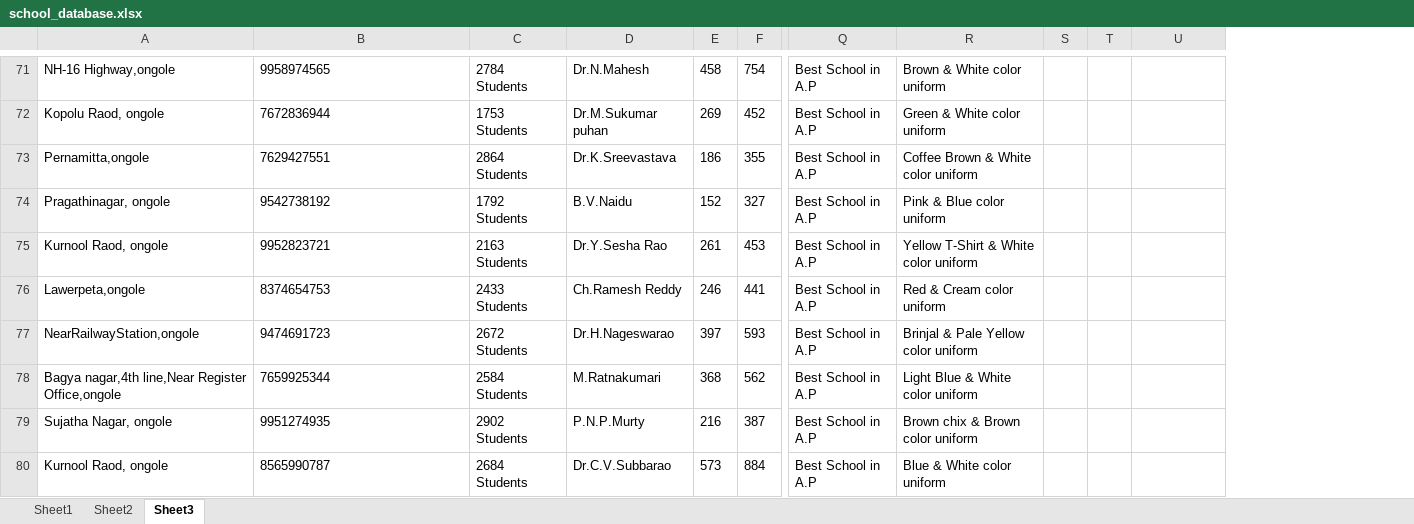
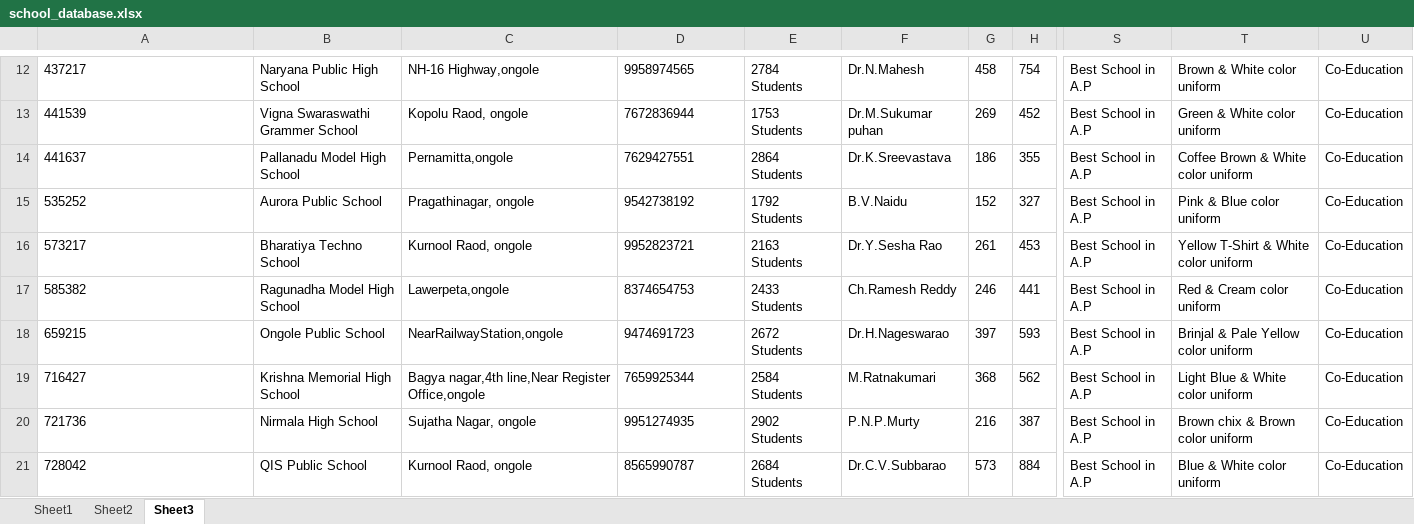
Before and after one commit to dinesh-maripi/Robot15_School_Database_Bot, an Excel workbook: Data/school_database.xlsx, sheet Sheet3, drawn as a sheet; only a part is shown, gaps mark what is left out; values as stored, in another font and other column widths than the file's, no borders; removed rows and columns are numbered as before the commit, all else as after; the diff covers the shown part only; the diff names each change by its address in the sheet, - before the commit and + after, or states it on an @@ line.

```diff
--- a/Data/school_database.xlsx (sheet Sheet3)
+++ b/Data/school_database.xlsx (sheet Sheet3)
+column B, rows 12-21: Naryana Public High School | Vigna Swaraswathi Grammer School | Pallanadu Model High School | Aurora Public School | Bharatiya Techno School | Ragunadha Model High School | Ongole Public School | Krishna Memorial High School | Nirmala High School | QIS Public School
-column C, rows 71-80: 2784 Students | 1753 Students | 2864 Students | 1792 Students | 2163 Students | 2433 Students | 2672 Students | 2584 Students | 2902 Students | 2684 Students
+column E, rows 12-21: 2784 Students | 1753 Students | 2864 Students | 1792 Students | 2163 Students | 2433 Students | 2672 Students | 2584 Students | 2902 Students | 2684 Students
+column F, rows 12-21: Dr.N.Mahesh | Dr.M.Sukumar puhan | Dr.K.Sreevastava | B.V.Naidu | Dr.Y.Sesha Rao | Ch.Ramesh Reddy | Dr.H.Nageswarao | M.Ratnakumari | P.N.P.Murty | Dr.C.V.Subbarao
-column S, empty
-column T, empty
-A12: NH-16 Highway,ongole
+A12: 437217
-C12: 9958974565
+C12: NH-16 Highway,ongole
-D12: Dr.N.Mahesh
+D12: 9958974565
-U12:U21: (empty)
+U12:U21: Co-Education
-A13: Kopolu Raod, ongole
+A13: 441539
-C13: 7672836944
+C13: Kopolu Raod, ongole
-D13: Dr.M.Sukumar puhan
+D13: 7672836944
-A14: Pernamitta,ongole
+A14: 441637
-C14: 7629427551
+C14: Pernamitta,ongole
-D14: Dr.K.Sreevastava
+D14: 7629427551
-A15: Pragathinagar, ongole
+A15: 535252
-C15: 9542738192
+C15: Pragathinagar, ongole
-D15: B.V.Naidu
+D15: 9542738192
-A16: Kurnool Raod, ongole
+A16: 573217
-C16: 9952823721
+C16: Kurnool Raod, ongole
-D16: Dr.Y.Sesha Rao
+D16: 9952823721
-A17: Lawerpeta,ongole
+A17: 585382
-C17: 8374654753
+C17: Lawerpeta,ongole
-D17: Ch.Ramesh Reddy
+D17: 8374654753
-A18: NearRailwayStation,ongole
+A18: 659215
-C18: 9474691723
+C18: NearRailwayStation,ongole
-D18: Dr.H.Nageswarao
+D18: 9474691723
-A19: Bagya nagar,4th line,Near Register Office,ongole
+A19: 716427
-C19: 7659925344
+C19: Bagya nagar,4th line,Near Register Office,ongole
-D19: M.Ratnakumari
+D19: 7659925344
-A20: Sujatha Nagar, ongole
+A20: 721736
-C20: 9951274935
+C20: Sujatha Nagar, ongole
-D20: P.N.P.Murty
+D20: 9951274935
-A21: Kurnool Raod, ongole
+A21: 728042
-C21: 8565990787
+C21: Kurnool Raod, ongole
-D21: Dr.C.V.Subbarao
+D21: 8565990787
```
Also changed, not shown: 1 added row, 60 removed rows and 80 edited cells elsewhere in this sheet, 2 other files.
